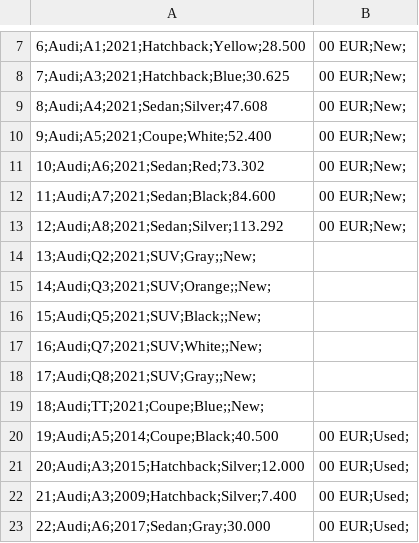
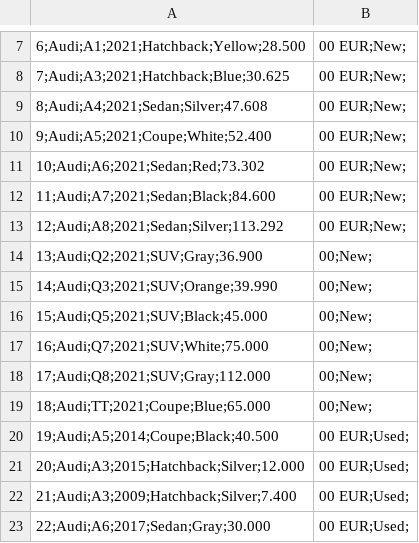
Before and after one commit to emilkjuka/cardealership, a CSV file: Domashno 1/carDatabase.csv, drawn as a sheet; only a part is shown, gaps mark what is left out.

Commit message:
Update carDatabase.csv
Додадени цени во датабаза

```diff
--- a/Domashno 1/carDatabase.csv
+++ b/Domashno 1/carDatabase.csv
@@ -13,8 +13,8 @@
 12;Audi;A8;2021;Sedan;Silver;113.292,00 EUR;New;
-13;Audi;Q2;2021;SUV;Gray;;New;
-14;Audi;Q3;2021;SUV;Orange;;New;
-15;Audi;Q5;2021;SUV;Black;;New;
-16;Audi;Q7;2021;SUV;White;;New;
-17;Audi;Q8;2021;SUV;Gray;;New;
-18;Audi;TT;2021;Coupe;Blue;;New;
+13;Audi;Q2;2021;SUV;Gray;36.900,00;New;
+14;Audi;Q3;2021;SUV;Orange;39.990,00;New;
+15;Audi;Q5;2021;SUV;Black;45.000,00;New;
+16;Audi;Q7;2021;SUV;White;75.000,00;New;
+17;Audi;Q8;2021;SUV;Gray;112.000,00;New;
+18;Audi;TT;2021;Coupe;Blue;65.000,00;New;
 19;Audi;A5;2014;Coupe;Black;40.500,00 EUR;Used;
```
